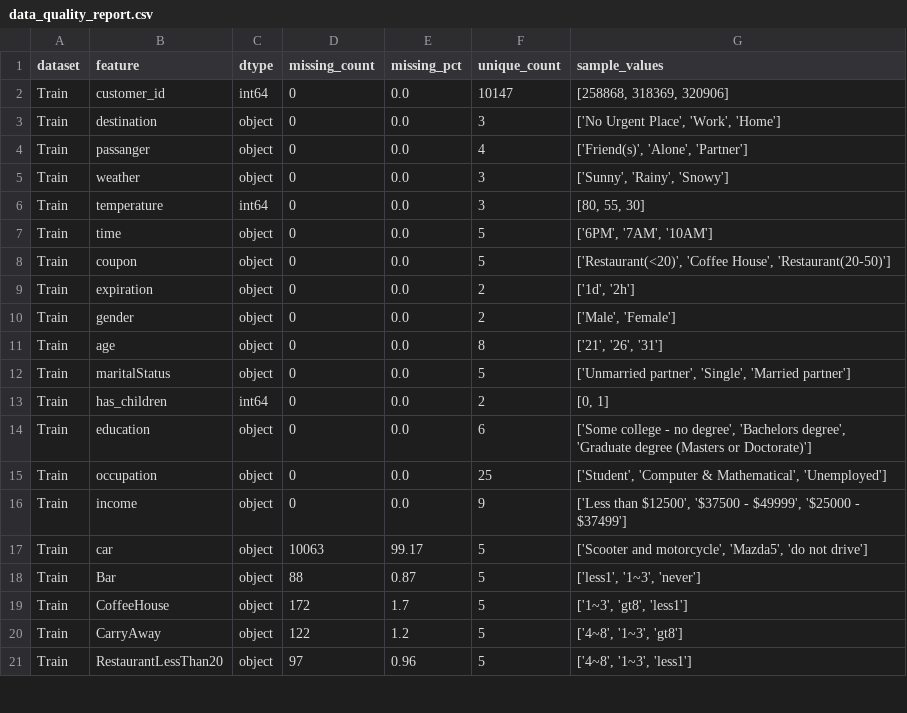
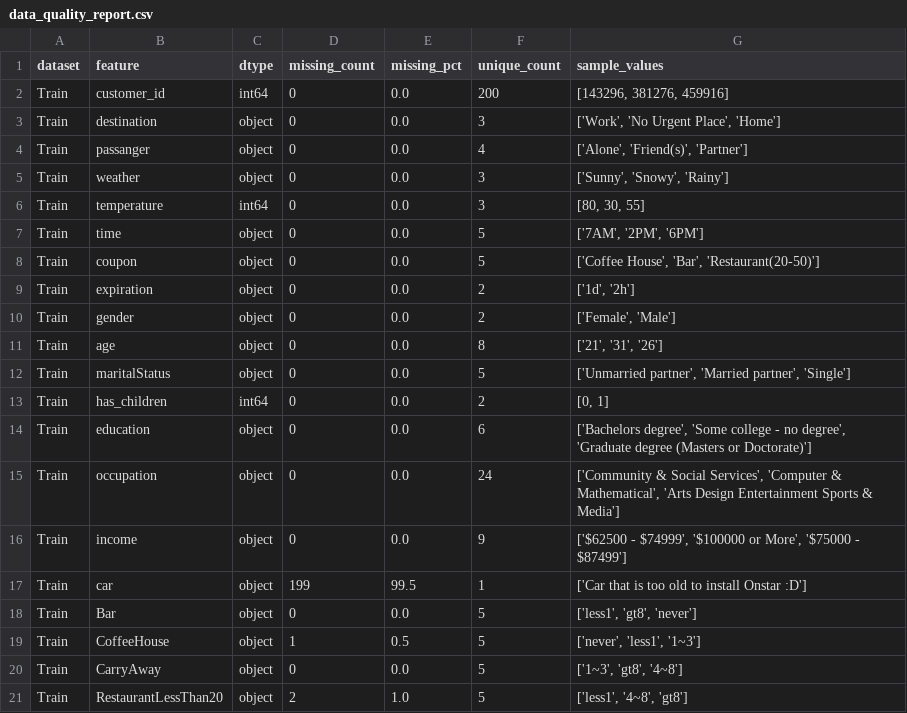
Before and after one commit to arvindkr568/IITR-Hackthon, a CSV file: outputs/data_quality_report.csv, drawn as a sheet; only a part is shown; the diff covers the shown part only.

```diff
--- a/outputs/data_quality_report.csv
+++ b/outputs/data_quality_report.csv
@@ -1,21 +1,21 @@
 dataset,feature,dtype,missing_count,missing_pct,unique_count,sample_values
-Train,customer_id,int64,0,0.0,10147,"[258868, 318369, 320906]"
-Train,destination,object,0,0.0,3,"['No Urgent Place', 'Work', 'Home']"
-Train,passanger,object,0,0.0,4,"['Friend(s)', 'Alone', 'Partner']"
-Train,weather,object,0,0.0,3,"['Sunny', 'Rainy', 'Snowy']"
-Train,temperature,int64,0,0.0,3,"[80, 55, 30]"
-Train,time,object,0,0.0,5,"['6PM', '7AM', '10AM']"
-Train,coupon,object,0,0.0,5,"['Restaurant(<20)', 'Coffee House', 'Restaurant(20-50)']"
+Train,customer_id,int64,0,0.0,200,"[143296, 381276, 459916]"
+Train,destination,object,0,0.0,3,"['Work', 'No Urgent Place', 'Home']"
+Train,passanger,object,0,0.0,4,"['Alone', 'Friend(s)', 'Partner']"
+Train,weather,object,0,0.0,3,"['Sunny', 'Snowy', 'Rainy']"
+Train,temperature,int64,0,0.0,3,"[80, 30, 55]"
+Train,time,object,0,0.0,5,"['7AM', '2PM', '6PM']"
+Train,coupon,object,0,0.0,5,"['Coffee House', 'Bar', 'Restaurant(20-50)']"
 Train,expiration,object,0,0.0,2,"['1d', '2h']"
-Train,gender,object,0,0.0,2,"['Male', 'Female']"
-Train,age,object,0,0.0,8,"['21', '26', '31']"
-Train,maritalStatus,object,0,0.0,5,"['Unmarried partner', 'Single', 'Married partner']"
+Train,gender,object,0,0.0,2,"['Female', 'Male']"
+Train,age,object,0,0.0,8,"['21', '31', '26']"
+Train,maritalStatus,object,0,0.0,5,"['Unmarried partner', 'Married partner', 'Single']"
 Train,has_children,int64,0,0.0,2,"[0, 1]"
-Train,education,object,0,0.0,6,"['Some college - no degree', 'Bachelors degree', 'Graduate degree (Masters or Doctorate)']"
-Train,occupation,object,0,0.0,25,"['Student', 'Computer & Mathematical', 'Unemployed']"
-Train,income,object,0,0.0,9,"['Less than $12500', '$37500 - $49999', '$25000 - $37499']"
-Train,car,object,10063,99.17,5,"['Scooter and motorcycle', 'Mazda5', 'do not drive']"
-Train,Bar,object,88,0.87,5,"['less1', '1~3', 'never']"
-Train,CoffeeHouse,object,172,1.7,5,"['1~3', 'gt8', 'less1']"
-Train,CarryAway,object,122,1.2,5,"['4~8', '1~3', 'gt8']"
-Train,RestaurantLessThan20,object,97,0.96,5,"['4~8', '1~3', 'less1']"
+Train,education,object,0,0.0,6,"['Bachelors degree', 'Some college - no degree', 'Graduate degree (Masters or Doctorate)']"
+Train,occupation,object,0,0.0,24,"['Community & Social Services', 'Computer & Mathematical', 'Arts Design Entertainment Sports & Media']"
+Train,income,object,0,0.0,9,"['$62500 - $74999', '$100000 or More', '$75000 - $87499']"
+Train,car,object,199,99.5,1,['Car that is too old to install Onstar :D']
+Train,Bar,object,0,0.0,5,"['less1', 'gt8', 'never']"
+Train,CoffeeHouse,object,1,0.5,5,"['never', 'less1', '1~3']"
+Train,CarryAway,object,0,0.0,5,"['1~3', 'gt8', '4~8']"
+Train,RestaurantLessThan20,object,2,1.0,5,"['less1', '4~8', 'gt8']"
```
Also changed, not shown: 1 added row and 42 edited cells elsewhere in this file, outputs/model_metrics.csv, reports/feature_importance.csv, 12 other files.
